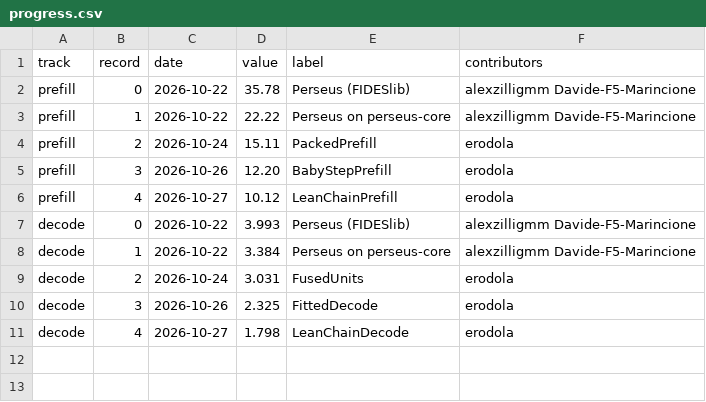
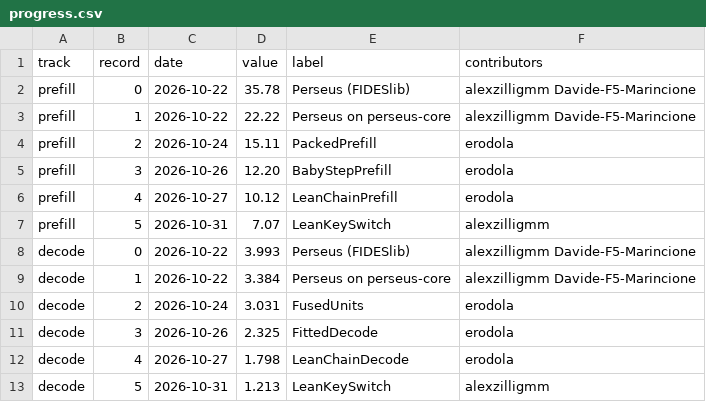
Before and after one commit to erodola/perseus, a CSV file: speedrun/records/progress.csv, drawn as a sheet; the diff names each change by its address in the sheet, - before the commit and + after, or states it on an @@ line.

Commit message:
Records: Decode-8 and Prefill-128 record 5 (LeanKeySwitch)

```diff
--- a/speedrun/records/progress.csv
+++ b/speedrun/records/progress.csv
+row 7: prefill | 5 | 2026-10-31 | 7.07 | LeanKeySwitch | alexzilligmm
+row 13: decode | 5 | 2026-10-31 | 1.213 | LeanKeySwitch | alexzilligmm
```
Also changed, not shown: 5 other files.
